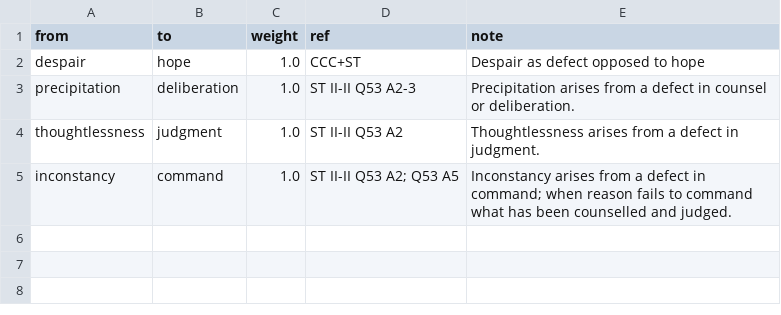
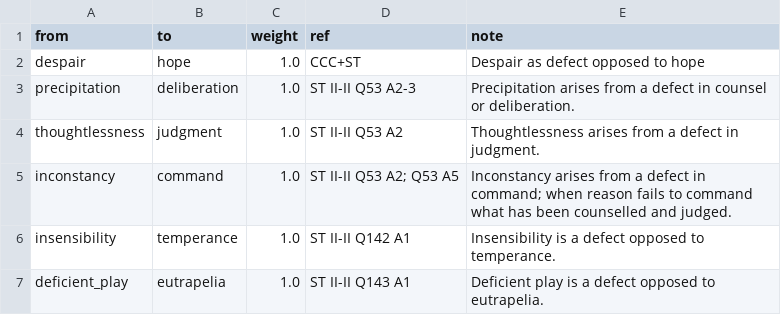
Before and after one commit to virtues-study/study-root, a CSV file: relations/defect_of.csv, drawn as a sheet; the diff names each change by its address in the sheet, - before the commit and + after, or states it on an @@ line.

```diff
--- a/relations/defect_of.csv
+++ b/relations/defect_of.csv
+row 6: insensibility | temperance | 1.0 | ST II-II Q142 A1 | Insensibility is a defect opposed to temperance.
+row 7: deficient_play | eutrapelia | 1.0 | ST II-II Q143 A1 | Deficient play is a defect opposed to eutrapelia.
```
Also changed, not shown: items.csv, relations/opposes.csv, 14 other files.
